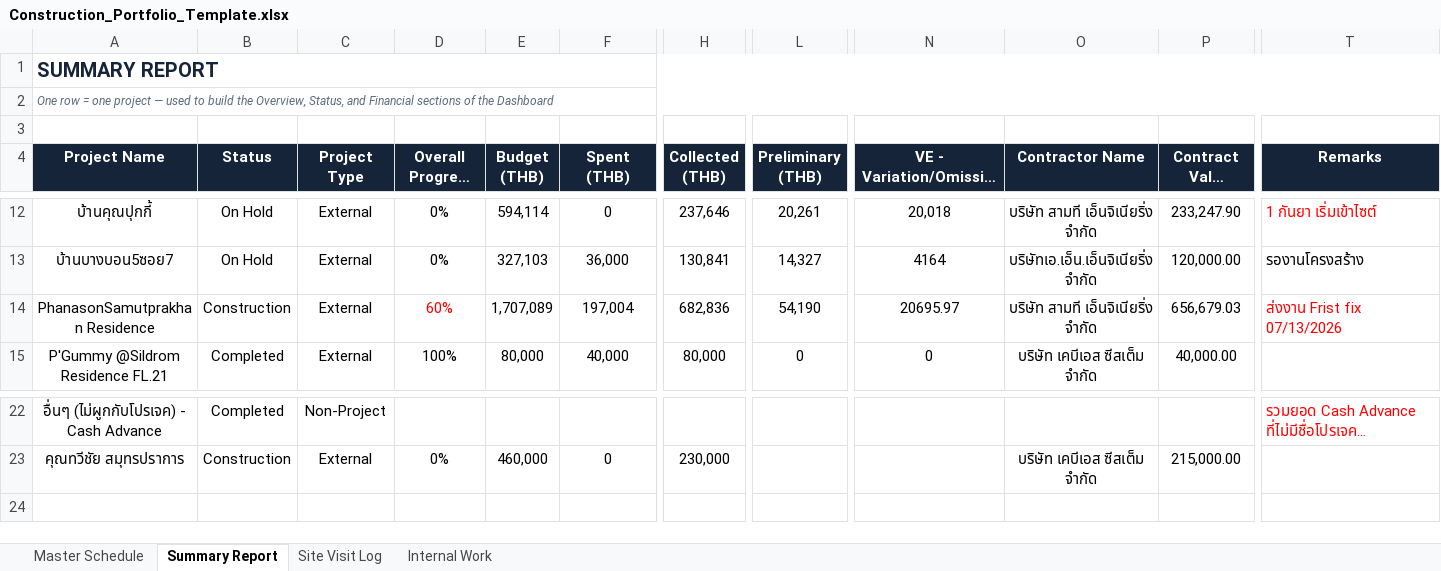
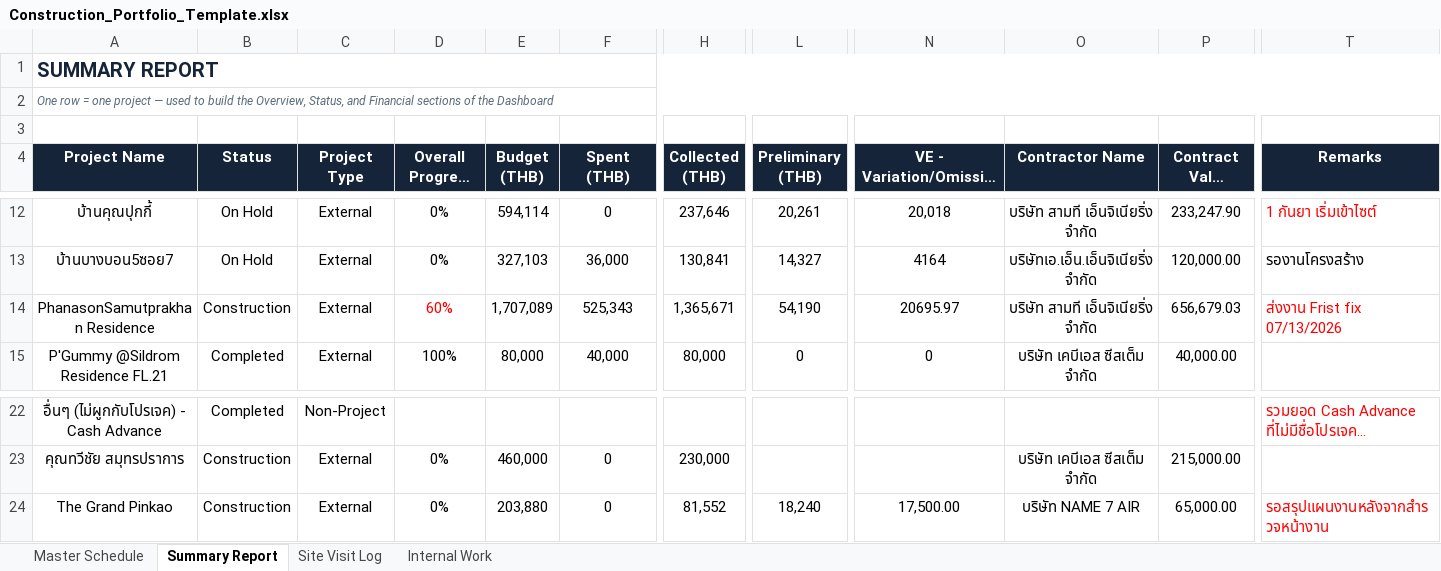
Before and after one commit to wyuwachotiphan-crypto/CM-Dashborad, an Excel workbook: Construction_Portfolio_Template.xlsx, sheet Summary Report, drawn as a sheet; only a part is shown, gaps mark what is left out; long unchanged cells end in …; values as stored, in another font and other column widths than the file's, no borders; rows hold the shown columns only; the diff names each change by its address in the sheet, - before the commit and + after, or states it on an @@ line.

Commit message:
Add files via upload

```diff
--- a/Construction_Portfolio_Template.xlsx (sheet Summary Report)
+++ b/Construction_Portfolio_Template.xlsx (sheet Summary Report)
-F14 (Spent (THB)): 197,004
+F14 (Spent (THB)): 525,343
-H14 (Collected (THB)): 682,836
+H14 (Collected (THB)): 1,365,671
+row 24: The Grand Pinkao | Construction | External | 0% | 203,880 | 0 | 81,552 | 18,240 | 17,500.00 | บริษัท NAME 7 AIR | 65,000.00 | รอสรุปแผนงานหลังจากสำรวจหน้างาน
```
